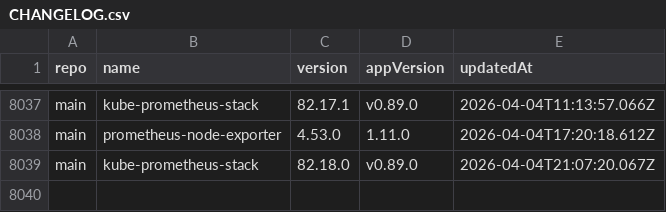
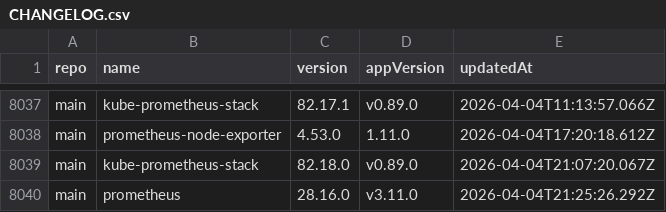
Before and after one commit to xfworld/charts, a CSV file: CHANGELOG.csv, drawn as a sheet; only a part is shown, gaps mark what is left out; the diff names each change by its address in the sheet, - before the commit and + after, or states it on an @@ line.

```diff
--- a/CHANGELOG.csv
+++ b/CHANGELOG.csv
+row 8040: main | prometheus | 28.16.0 | v3.11.0 | 2026-04-04T21:25:26.292Z
```
Also changed, not shown: 2 other files.
